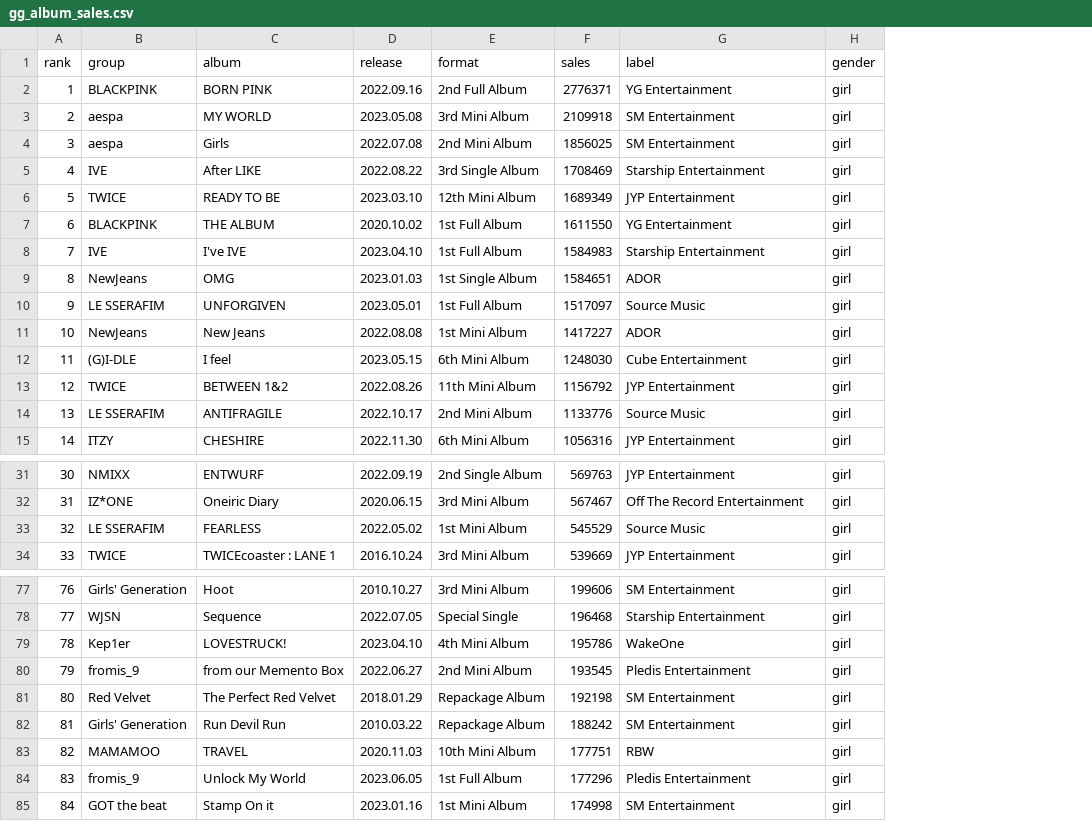
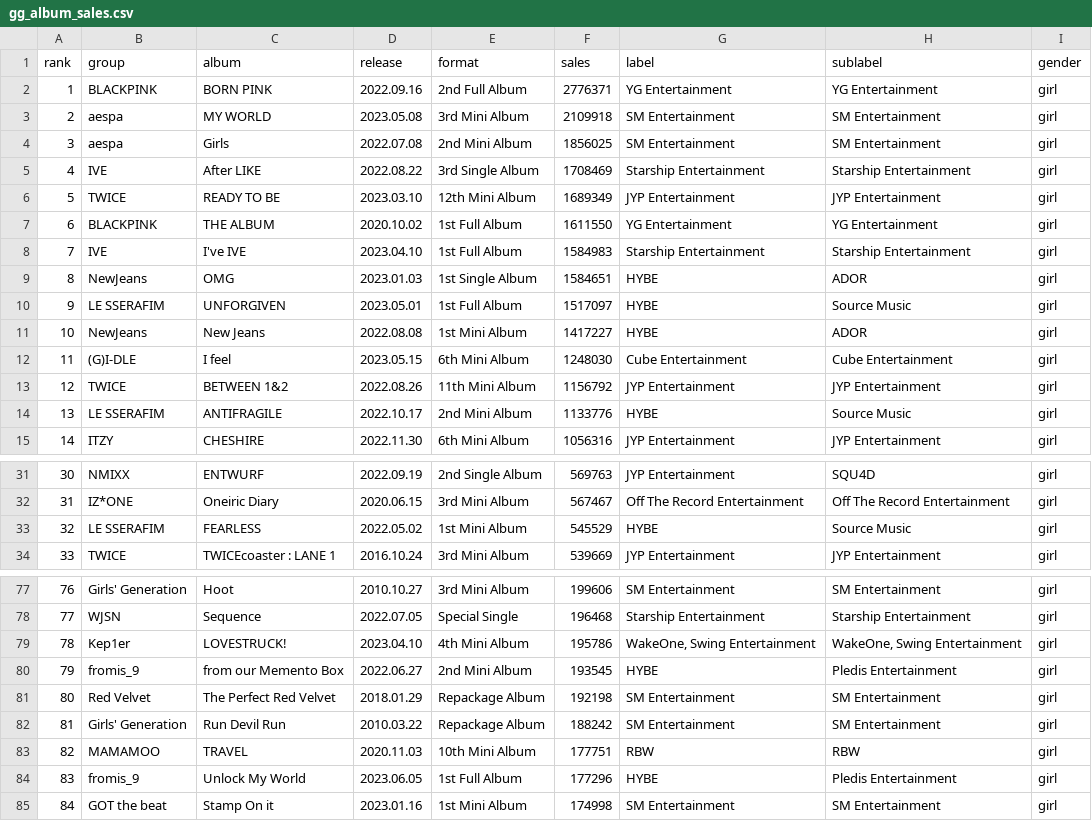
Before and after one commit to marcelparcel/CS-416-Narrative-Visualization, a CSV file: datasets/gg_album_sales.csv, drawn as a sheet; only a part is shown, gaps mark what is left out; the diff covers the shown part only; the diff names each change by its address in the sheet, - before the commit and + after, or states it on an @@ line.

```diff
--- a/datasets/gg_album_sales.csv
+++ b/datasets/gg_album_sales.csv
+column H (sublabel), rows 2-15: YG Entertainment | SM Entertainment | SM Entertainment | Starship Entertainment | JYP Entertainment | YG Entertainment | Starship Entertainment | ADOR | Source Music | ADOR | Cube Entertainment | JYP Entertainment | Source Music | JYP Entertainment; rows 31-34: SQU4D | Off The Record Entertainment | Source Music | JYP Entertainment; rows 77-85: SM Entertainment | Starship Entertainment | WakeOne, Swing Entertainment | Pledis Entertainment | SM Entertainment | SM Entertainment | RBW | Pledis Entertainment | SM Entertainment
-G9 (label): ADOR
+G9 (label): HYBE
-G10 (label): Source Music
+G10 (label): HYBE
-G11 (label): ADOR
+G11 (label): HYBE
-G14 (label): Source Music
+G14 (label): HYBE
-G33 (label): Source Music
+G33 (label): HYBE
-G79 (label): WakeOne
+G79 (label): WakeOne, Swing Entertainment
-G80 (label): Pledis Entertainment
+G80 (label): HYBE
-G84 (label): Pledis Entertainment
+G84 (label): HYBE
```
Also changed, not shown: 1 edited cell elsewhere in this file, datasets/bg_album_sales.csv, 4 other files.
